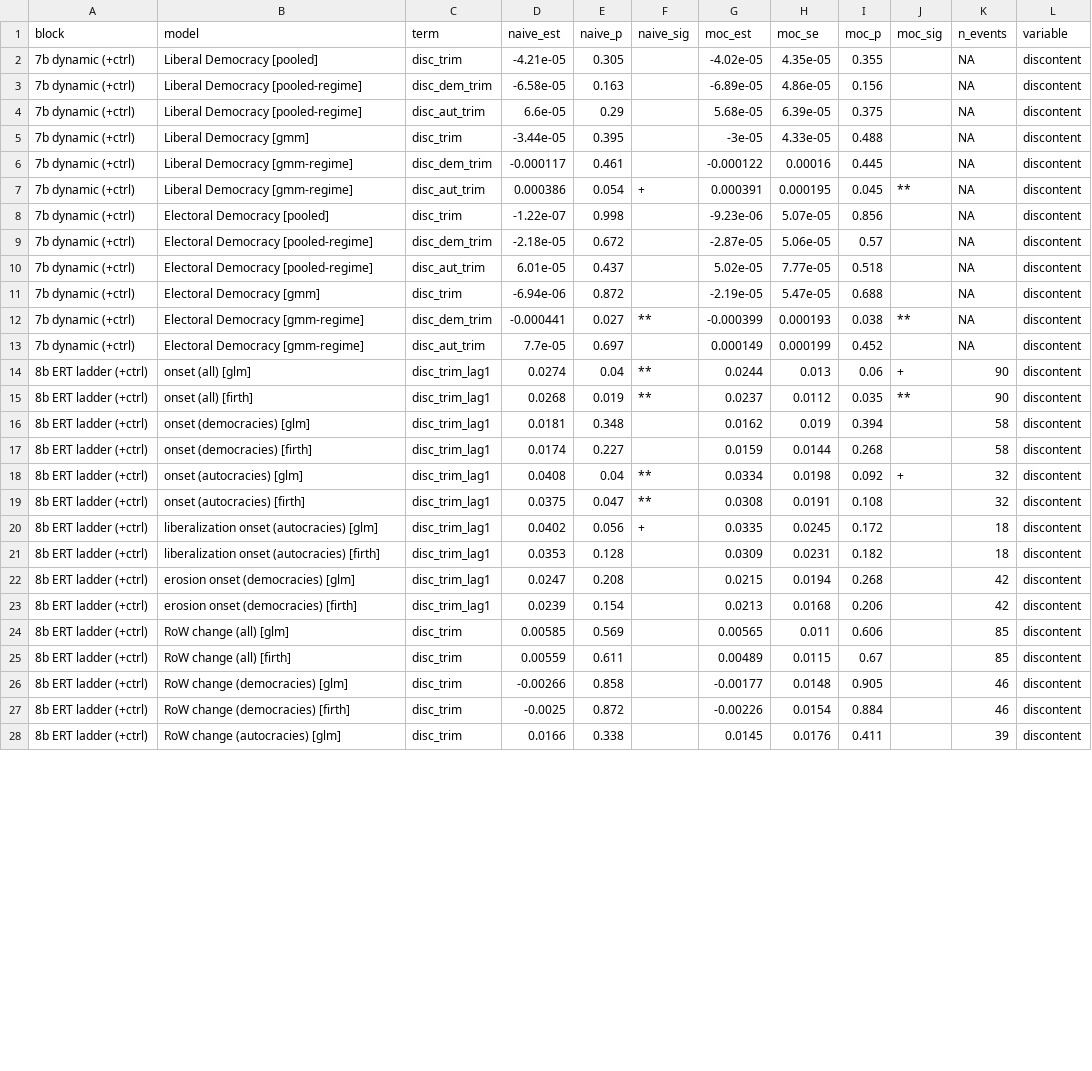
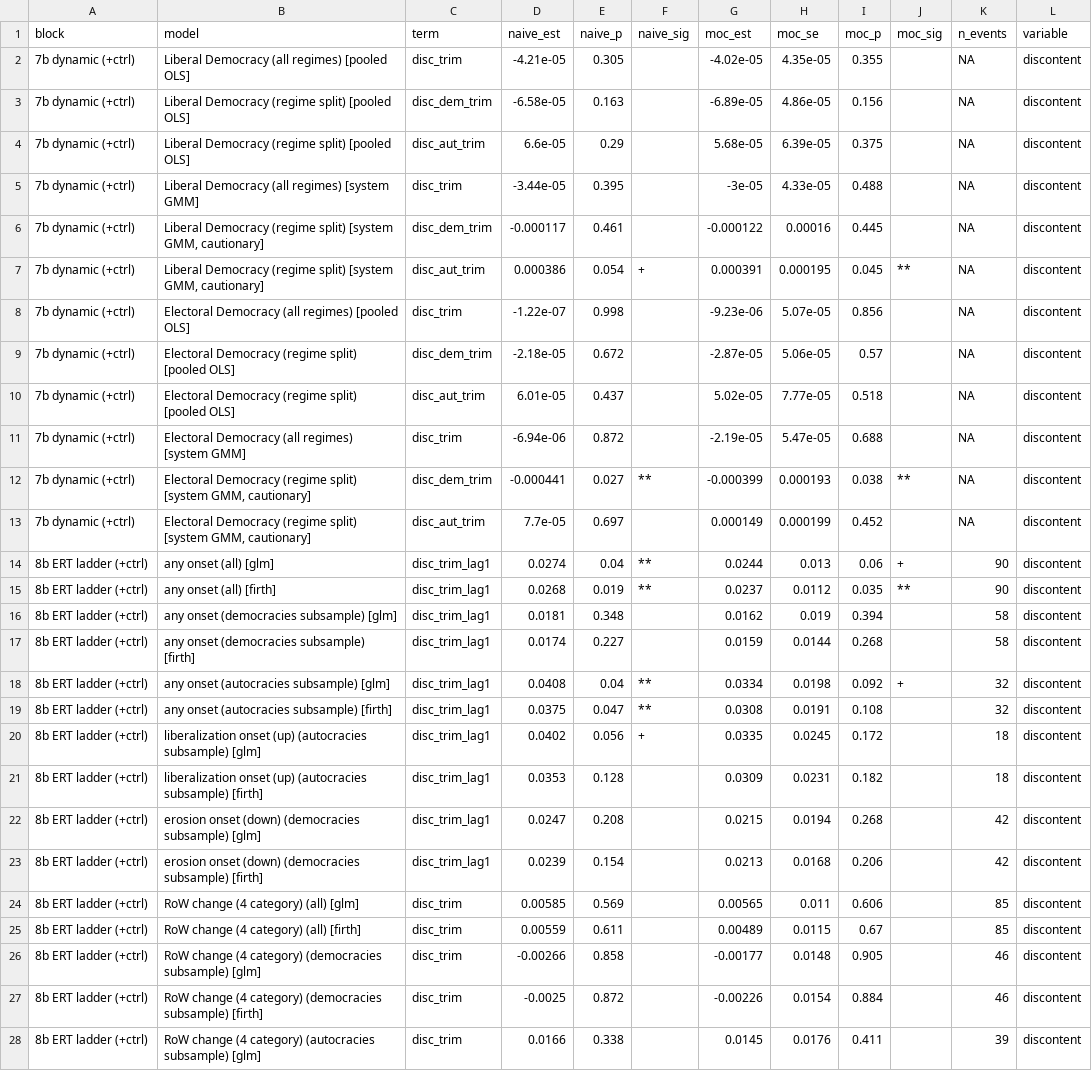
Before and after one commit to fsolt/trust_stability, a CSV file: output/results_main_combined.csv, drawn as a sheet; only a part is shown; the diff covers the shown part only; the diff names each change by its address in the sheet, - before the commit and + after, or states it on an @@ line.

Commit message:
Coherent naming across main/appendix tables; Table 2/3 symmetry; qmd numbers updated to full rerun

```diff
--- a/output/results_main_combined.csv
+++ b/output/results_main_combined.csv
-B2 (model): Liberal Democracy [pooled]
+B2 (model): Liberal Democracy (all regimes) [pooled OLS]
-B3:B4 (model): Liberal Democracy [pooled-regime]
+B3:B4 (model): Liberal Democracy (regime split) [pooled OLS]
-B5 (model): Liberal Democracy [gmm]
+B5 (model): Liberal Democracy (all regimes) [system GMM]
-B6:B7 (model): Liberal Democracy [gmm-regime]
+B6:B7 (model): Liberal Democracy (regime split) [system GMM, cautionary]
-B8 (model): Electoral Democracy [pooled]
+B8 (model): Electoral Democracy (all regimes) [pooled OLS]
-B9:B10 (model): Electoral Democracy [pooled-regime]
+B9:B10 (model): Electoral Democracy (regime split) [pooled OLS]
-B11 (model): Electoral Democracy [gmm]
+B11 (model): Electoral Democracy (all regimes) [system GMM]
-B12:B13 (model): Electoral Democracy [gmm-regime]
+B12:B13 (model): Electoral Democracy (regime split) [system GMM, cautionary]
-B14 (model): onset (all) [glm]
+B14 (model): any onset (all) [glm]
-B15 (model): onset (all) [firth]
+B15 (model): any onset (all) [firth]
-B16 (model): onset (democracies) [glm]
+B16 (model): any onset (democracies subsample) [glm]
-B17 (model): onset (democracies) [firth]
+B17 (model): any onset (democracies subsample) [firth]
-B18 (model): onset (autocracies) [glm]
+B18 (model): any onset (autocracies subsample) [glm]
-B19 (model): onset (autocracies) [firth]
+B19 (model): any onset (autocracies subsample) [firth]
-B20 (model): liberalization onset (autocracies) [glm]
+B20 (model): liberalization onset (up) (autocracies subsample) [glm]
-B21 (model): liberalization onset (autocracies) [firth]
+B21 (model): liberalization onset (up) (autocracies subsample) [firth]
-B22 (model): erosion onset (democracies) [glm]
+B22 (model): erosion onset (down) (democracies subsample) [glm]
-B23 (model): erosion onset (democracies) [firth]
+B23 (model): erosion onset (down) (democracies subsample) [firth]
-B24 (model): RoW change (all) [glm]
+B24 (model): RoW change (4 category) (all) [glm]
-B25 (model): RoW change (all) [firth]
+B25 (model): RoW change (4 category) (all) [firth]
-B26 (model): RoW change (democracies) [glm]
+B26 (model): RoW change (4 category) (democracies subsample) [glm]
-B27 (model): RoW change (democracies) [firth]
+B27 (model): RoW change (4 category) (democracies subsample) [firth]
-B28 (model): RoW change (autocracies) [glm]
+B28 (model): RoW change (4 category) (autocracies subsample) [glm]
```
Also changed, not shown: 141 edited cells elsewhere in this file, output/table1_dynamic.csv, output/table2_onset.csv, 18 other files.
